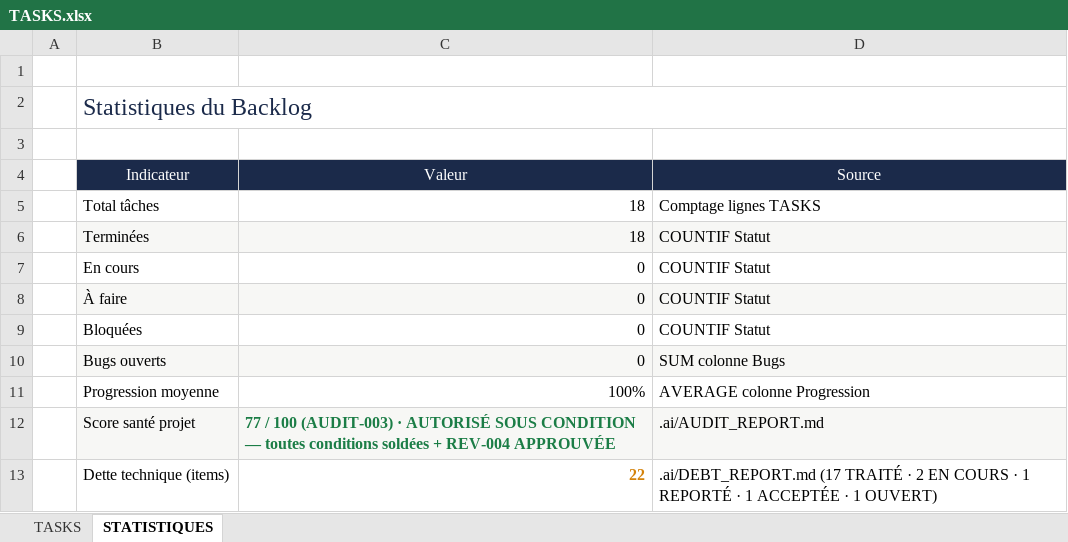
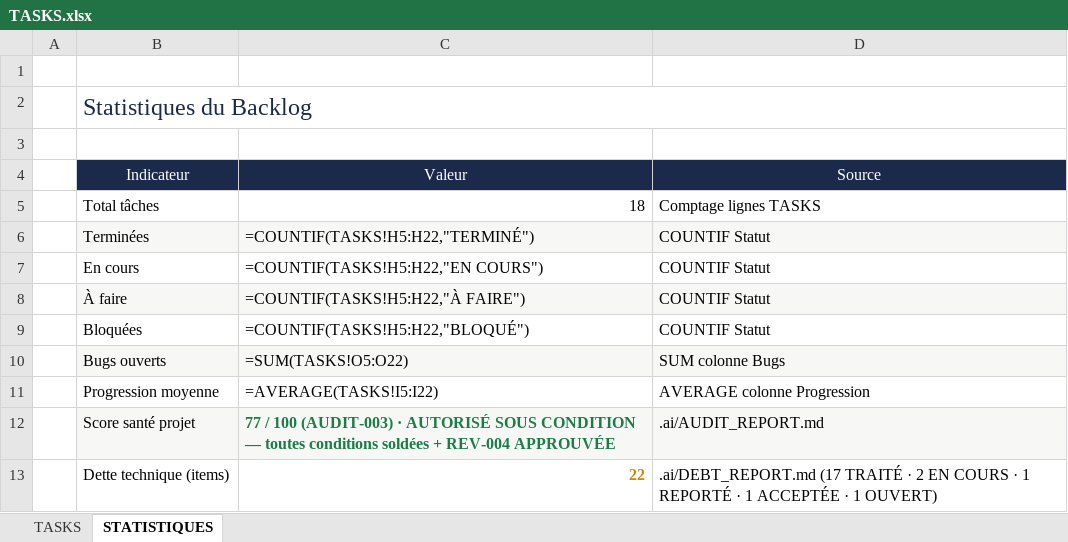
Before and after one commit to akoun-dev/devos, an Excel workbook: .ai/TASKS.xlsx, sheet STATISTIQUES, drawn as a sheet; values as stored, in another font and other column widths than the file's, no borders; formulas without a stored value are shown as written; the diff names each change by its address in the sheet, - before the commit and + after, or states it on an @@ line.

Commit message:
docs(governance): AUDIT-004 publié (80/100, AUTORISÉ) + soldes immédiats des mineurs
- AUDIT-004 : 0 CRITIQUE · 0 MAJEUR · 7 MINEUR (+3 vs AUDIT-003)
- COMMIT_LOG : 3 commits consignés (31fbd94, 6630d24, e4cc754) + CSP
  10 directives (correction M4)
- TASKS.md stats 18/18 alignées sur xlsx (M2) ; santé 80/100
- API_CONTRACTS v1.2 : 429 + Retry-After documentés register/login (M3)
- INCIDENTS INC-001 (dérive JWT_SECRET/seed) + LESSONS_LEARNED (M5)
- atomicité e4cc754 qualifiée honnêtement KO partielle (M6)

```diff
--- a/.ai/TASKS.xlsx (sheet STATISTIQUES)
+++ b/.ai/TASKS.xlsx (sheet STATISTIQUES)
-C6: 18
+C6: =COUNTIF(TASKS!H5:H22,"TERMINÉ")
-C7: 0
+C7: =COUNTIF(TASKS!H5:H22,"EN COURS")
-C8: 0
+C8: =COUNTIF(TASKS!H5:H22,"À FAIRE")
-C9: 0
+C9: =COUNTIF(TASKS!H5:H22,"BLOQUÉ")
-C10: 0
+C10: =SUM(TASKS!O5:O22)
-C11: 100%
+C11: =AVERAGE(TASKS!I5:I22)
```
Also changed, not shown: sheet TASKS, 9 other files.
